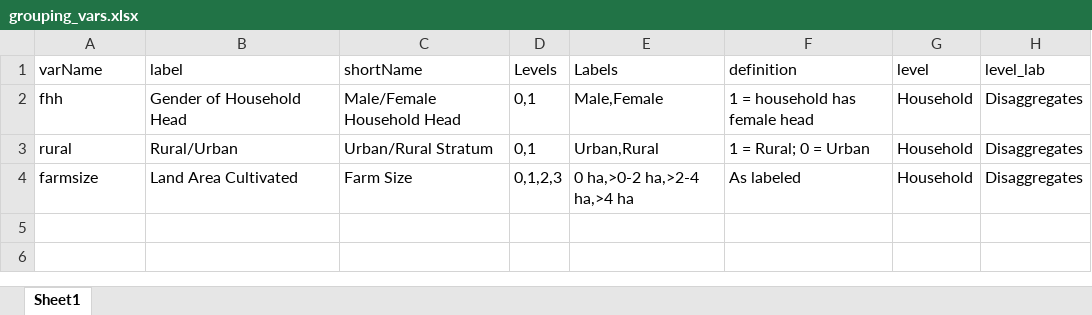
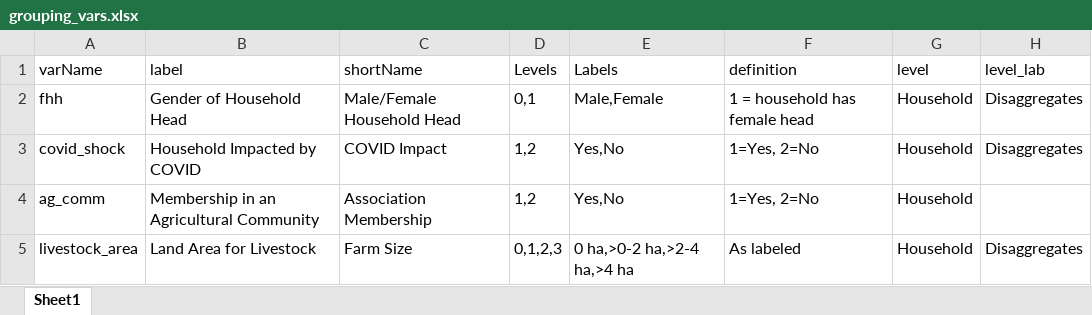
Before and after one commit to EvansSchoolPolicyAnalysisAndResearch/50x30_AQP, an Excel workbook: agquery/Update/grouping_vars.xlsx, sheet Sheet1, drawn as a sheet; values as stored, in another font and other column widths than the file's, no borders; removed rows and columns are numbered as before the commit, all else as after; the diff names each change by its address in the sheet, - before the commit and + after, or states it on an @@ line.

Commit message:
Integrating mapping and grouping variables into updated interface.

```diff
--- a/agquery/Update/grouping_vars.xlsx (sheet Sheet1)
+++ b/agquery/Update/grouping_vars.xlsx (sheet Sheet1)
-row 3: rural | Rural/Urban | Urban/Rural Stratum | 0,1 | Urban,Rural | 1 = Rural; 0 = Urban | Household | Disaggregates
+row 3: covid_shock | Household Impacted by COVID | COVID Impact | 1,2 | Yes,No | 1=Yes, 2=No | Household | Disaggregates
+row 4: ag_comm | Membership in an Agricultural Community | Association Membership | 1,2 | Yes,No | 1=Yes, 2=No | Household
-A5 (varName): farmsize
+A5 (varName): livestock_area
-B5 (label): Land Area Cultivated
+B5 (label): Land Area for Livestock
```
Also changed, not shown: agquery/Update/corr_list.xlsx, 6 other files.
